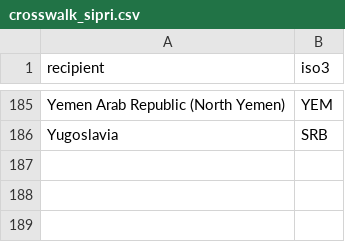
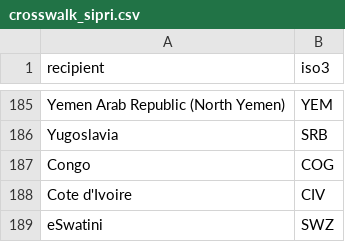
Before and after one commit to nicolascent03-cpu/WDC-Data-Analysis-Project-Seminar, a CSV file: data/clean/crosswalk_sipri.csv, drawn as a sheet; only a part is shown, gaps mark what is left out; the diff names each change by its address in the sheet, - before the commit and + after, or states it on an @@ line.

Commit message:
matched sipri names to vdem iso3 codes
added sipri countries that didnt match before to crosswalk and assigned them a iso3 name.
excluded 571 unmatched sipri rows that didnt have an vdem iso3 match

```diff
--- a/data/clean/crosswalk_sipri.csv
+++ b/data/clean/crosswalk_sipri.csv
+row 187: Congo | COG
+row 188: Cote d'Ivoire | CIV
+row 189: eSwatini | SWZ
```
Also changed, not shown: 2 other files.
